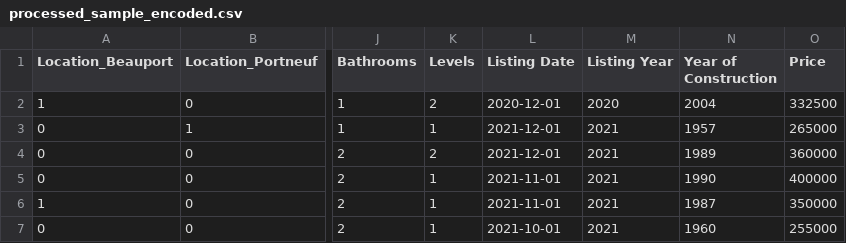
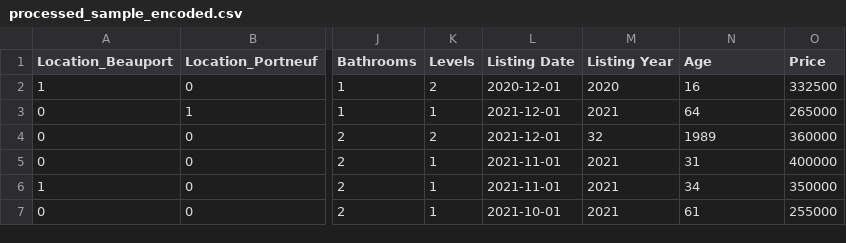
Before and after one commit to simkass/quebec-real-estate-app, a CSV file: public/assets/data/processed_sample_encoded.csv, drawn as a sheet; only a part is shown, gaps mark what is left out; the diff names each change by its address in the sheet, - before the commit and + after, or states it on an @@ line.

```diff
--- a/public/assets/data/processed_sample_encoded.csv
+++ b/public/assets/data/processed_sample_encoded.csv
-N1: Year of Construction
+N1: Age
-N2 (Age): 2004
+N2 (Age): 16
-N3 (Age): 1957
+N3 (Age): 64
-M4 (Listing Year): 2021
+M4 (Listing Year): 32
-N5 (Age): 1990
+N5 (Age): 31
-N6 (Age): 1987
+N6 (Age): 34
-N7 (Age): 1960
+N7 (Age): 61
```
Also changed, not shown: public/assets/data/processed_sample.csv, 3 other files.
